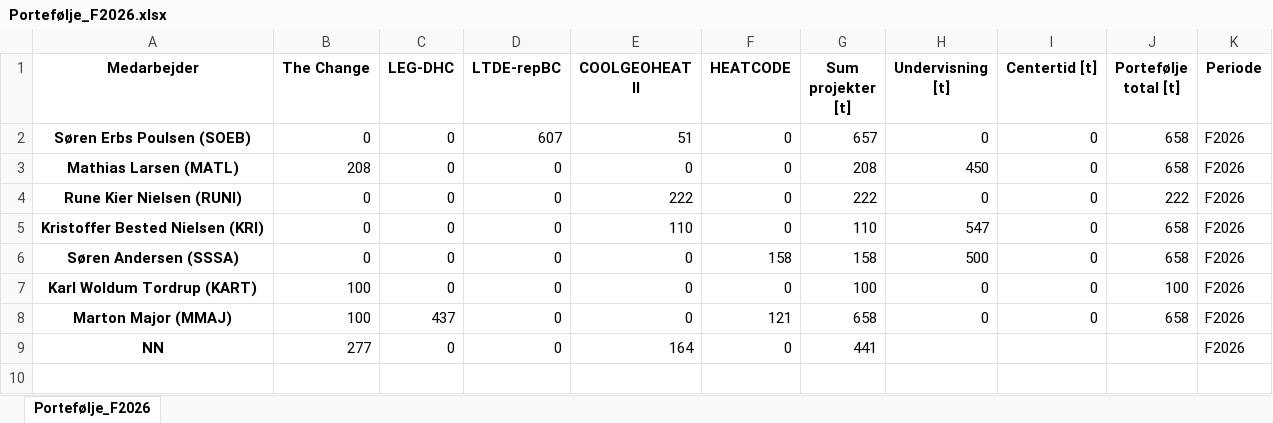
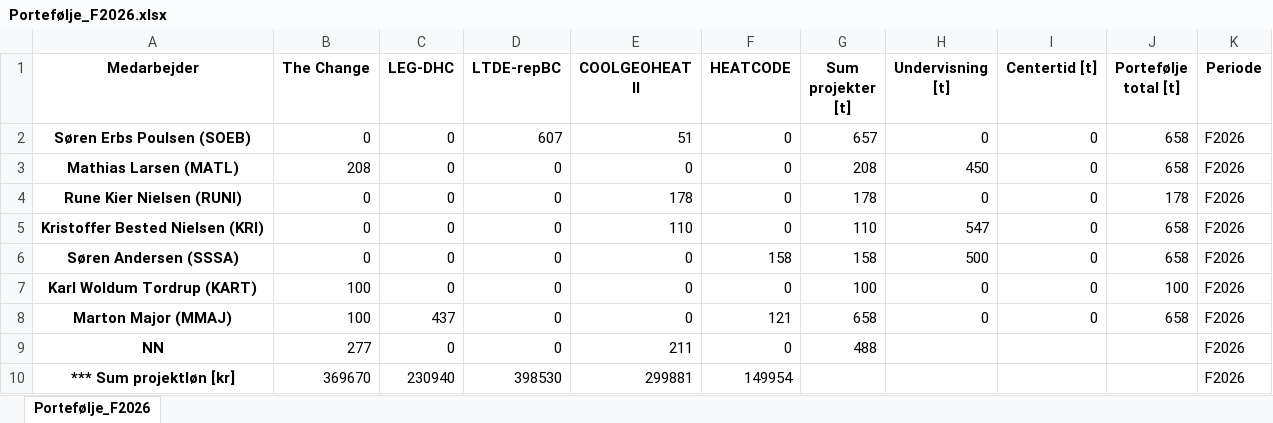
Before and after one commit to soeb1978/pyportfolio, an Excel workbook: Portefølje_F2026.xlsx, sheet Portefølje_F2026, drawn as a sheet; values as stored, in another font and other column widths than the file's, no borders; the diff names each change by its address in the sheet, - before the commit and + after, or states it on an @@ line.

```diff
--- a/Portefølje_F2026.xlsx (sheet Portefølje_F2026)
+++ b/Portefølje_F2026.xlsx (sheet Portefølje_F2026)
-E4 (COOLGEOHEAT II): 222
+E4 (COOLGEOHEAT II): 178
-G4 (Sum projekter [t]): 222
+G4 (Sum projekter [t]): 178
-J4 (Portefølje total [t]): 222
+J4 (Portefølje total [t]): 178
-E9 (COOLGEOHEAT II): 164
+E9 (COOLGEOHEAT II): 211
-G9 (Sum projekter [t]): 441
+G9 (Sum projekter [t]): 488
+row 10: *** Sum projektløn [kr] | 369670 | 230940 | 398530 | 299881 | 149954 |  |  |  |  | F2026
```
Also changed, not shown: 2 other files.
